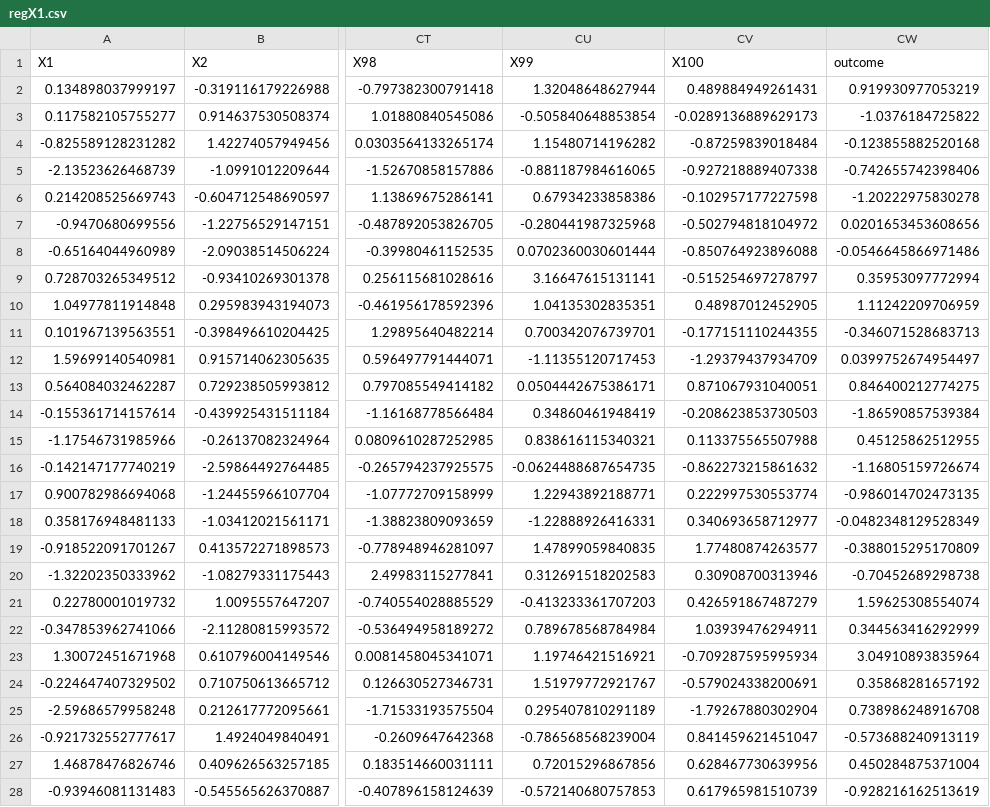
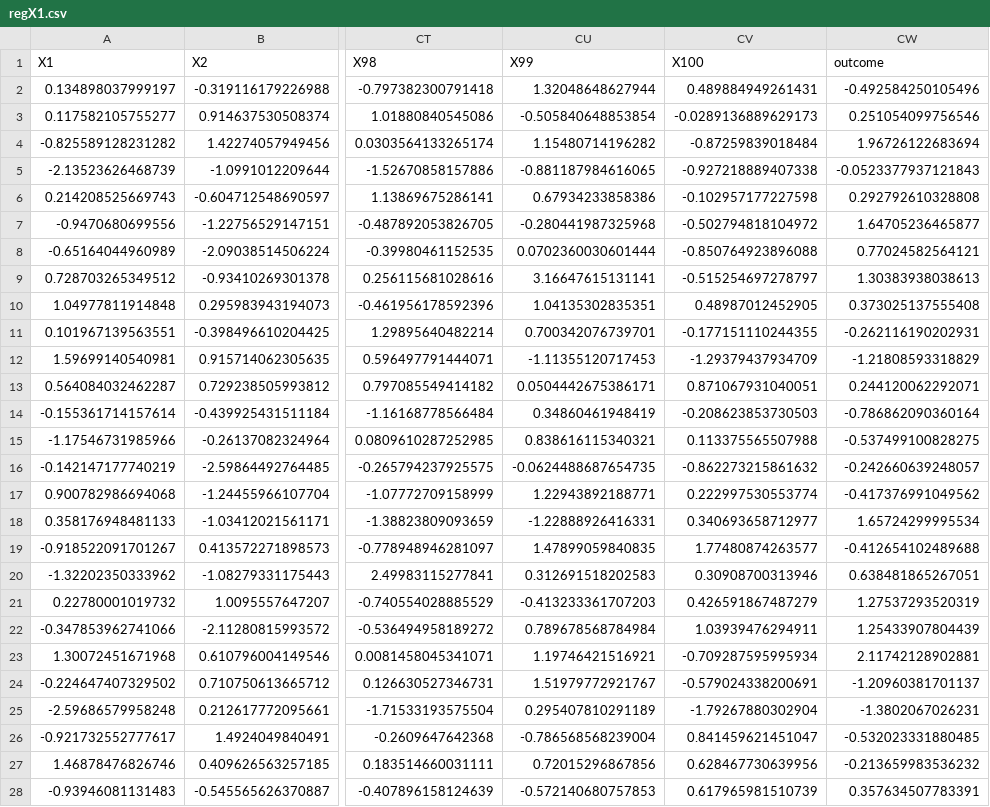
Before and after one commit to chelseaparlett/CPSC392ParlettPelleriti, a CSV file: Data/regX1.csv, drawn as a sheet; only a part is shown, gaps mark what is left out; the diff covers the shown part only; the diff names each change by its address in the sheet, - before the commit and + after, or states it on an @@ line.

Commit message:
regularization data2

```diff
--- a/Data/regX1.csv
+++ b/Data/regX1.csv
-CW2 (outcome): 0.919930977053219
+CW2 (outcome): -0.492584250105496
-CW3 (outcome): -1.0376184725822
+CW3 (outcome): 0.251054099756546
-CW4 (outcome): -0.123855882520168
+CW4 (outcome): 1.96726122683694
-CW5 (outcome): -0.742655742398406
+CW5 (outcome): -0.0523377937121843
-CW6 (outcome): -1.20222975830278
+CW6 (outcome): 0.292792610328808
-CW7 (outcome): 0.0201653453608656
+CW7 (outcome): 1.64705236465877
-CW8 (outcome): -0.0546645866971486
+CW8 (outcome): 0.77024582564121
-CW9 (outcome): 0.35953097772994
+CW9 (outcome): 1.30383938038613
-CW10 (outcome): 1.11242209706959
+CW10 (outcome): 0.373025137555408
-CW11 (outcome): -0.346071528683713
+CW11 (outcome): -0.262116190202931
-CW12 (outcome): 0.0399752674954497
+CW12 (outcome): -1.21808593318829
-CW13 (outcome): 0.846400212774275
+CW13 (outcome): 0.244120062292071
-CW14 (outcome): -1.86590857539384
+CW14 (outcome): -0.786862090360164
-CW15 (outcome): 0.45125862512955
+CW15 (outcome): -0.537499100828275
-CW16 (outcome): -1.16805159726674
+CW16 (outcome): -0.242660639248057
-CW17 (outcome): -0.986014702473135
+CW17 (outcome): -0.417376991049562
-CW18 (outcome): -0.0482348129528349
+CW18 (outcome): 1.65724299995534
-CW19 (outcome): -0.388015295170809
+CW19 (outcome): -0.412654102489688
-CW20 (outcome): -0.70452689298738
+CW20 (outcome): 0.638481865267051
-CW21 (outcome): 1.59625308554074
+CW21 (outcome): 1.27537293520319
-CW22 (outcome): 0.344563416292999
+CW22 (outcome): 1.25433907804439
-CW23 (outcome): 3.04910893835964
+CW23 (outcome): 2.11742128902881
-CW24 (outcome): 0.35868281657192
+CW24 (outcome): -1.20960381701137
-CW25 (outcome): 0.738986248916708
+CW25 (outcome): -1.3802067026231
-CW26 (outcome): -0.573688240913119
+CW26 (outcome): -0.532023331880485
-CW27 (outcome): 0.450284875371004
+CW27 (outcome): -0.213659983536232
-CW28 (outcome): -0.928216162513619
+CW28 (outcome): 0.357634507783391
```
Also changed, not shown: 73 edited cells elsewhere in this file, Data/regX2.csv, Data/regX3.csv, 1 other file.
